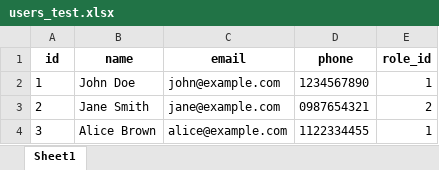
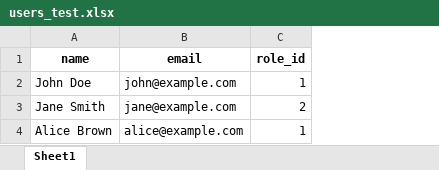
Before and after one commit to PeterATATI16/api-starter, an Excel workbook: files/users_test.xlsx, sheet Sheet1, drawn as a sheet; values as stored, in another font and other column widths than the file's, no borders; the diff names each change by its address in the sheet, - before the commit and + after, or states it on an @@ line.

```diff
--- a/files/users_test.xlsx (sheet Sheet1)
+++ b/files/users_test.xlsx (sheet Sheet1)
-column A (id), rows 2-4: 1 | 2 | 3
-column D (phone), rows 2-4: 1234567890 | 0987654321 | 1122334455
```
Also changed, not shown: 17 other files.
